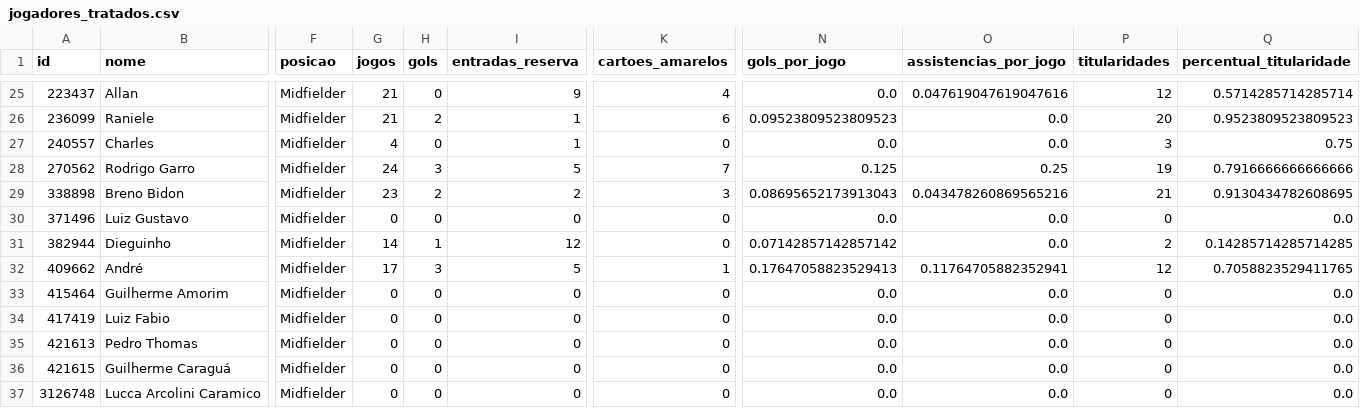
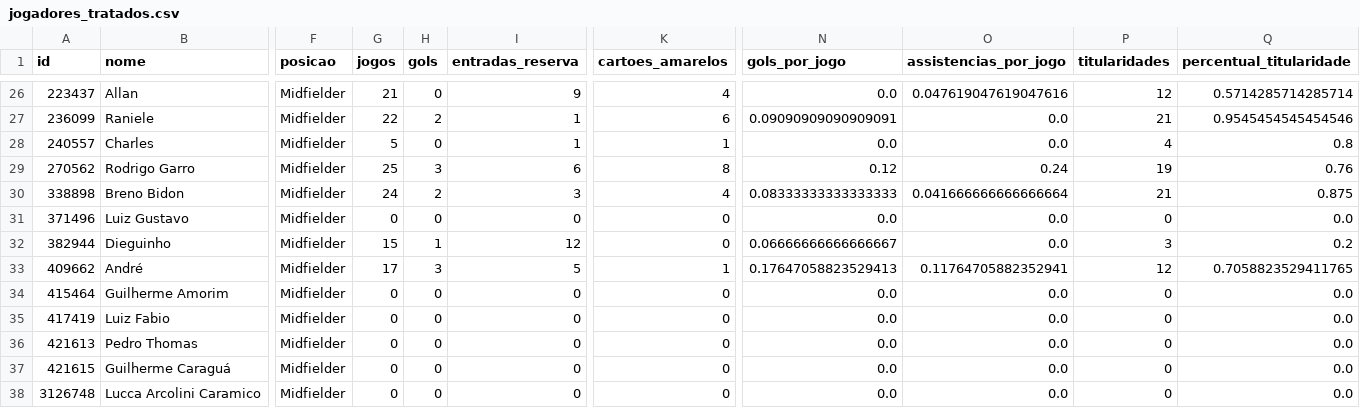
Before and after one commit to IgorAlves2674/corinthians-data-analytics, a CSV file: data/processed/jogadores_tratados.csv, drawn as a sheet; only a part is shown, gaps mark what is left out; addresses are those after the commit; the diff covers the shown part only; the diff names each change by its address in the sheet, - before the commit and + after, or states it on an @@ line.

```diff
--- a/data/processed/jogadores_tratados.csv
+++ b/data/processed/jogadores_tratados.csv
-G27 (jogos): 21
+G27 (jogos): 22
-N27 (gols_por_jogo): 0.09523809523809523
+N27 (gols_por_jogo): 0.09090909090909091
-P27 (titularidades): 20
+P27 (titularidades): 21
-Q27 (percentual_titularidade): 0.9523809523809523
+Q27 (percentual_titularidade): 0.9545454545454546
-G28 (jogos): 4
+G28 (jogos): 5
-K28 (cartoes_amarelos): 0
+K28 (cartoes_amarelos): 1
-P28 (titularidades): 3
+P28 (titularidades): 4
-Q28 (percentual_titularidade): 0.75
+Q28 (percentual_titularidade): 0.8
-G29 (jogos): 24
+G29 (jogos): 25
-I29 (entradas_reserva): 5
+I29 (entradas_reserva): 6
-K29 (cartoes_amarelos): 7
+K29 (cartoes_amarelos): 8
-N29 (gols_por_jogo): 0.125
+N29 (gols_por_jogo): 0.12
-O29 (assistencias_por_jogo): 0.25
+O29 (assistencias_por_jogo): 0.24
-Q29 (percentual_titularidade): 0.7916666666666666
+Q29 (percentual_titularidade): 0.76
-G30 (jogos): 23
+G30 (jogos): 24
-I30 (entradas_reserva): 2
+I30 (entradas_reserva): 3
-K30 (cartoes_amarelos): 3
+K30 (cartoes_amarelos): 4
-N30 (gols_por_jogo): 0.08695652173913043
+N30 (gols_por_jogo): 0.08333333333333333
-O30 (assistencias_por_jogo): 0.043478260869565216
+O30 (assistencias_por_jogo): 0.041666666666666664
-Q30 (percentual_titularidade): 0.9130434782608695
+Q30 (percentual_titularidade): 0.875
-G32 (jogos): 14
+G32 (jogos): 15
-N32 (gols_por_jogo): 0.07142857142857142
+N32 (gols_por_jogo): 0.06666666666666667
-P32 (titularidades): 2
+P32 (titularidades): 3
-Q32 (percentual_titularidade): 0.14285714285714285
+Q32 (percentual_titularidade): 0.2
```
Also changed, not shown: 1 added row and 44 edited cells elsewhere in this file, data/processed/estatisticas_jogadores_por_90.csv, data/processed/partidas_corinthians_tratadas.csv, 3 other files.
